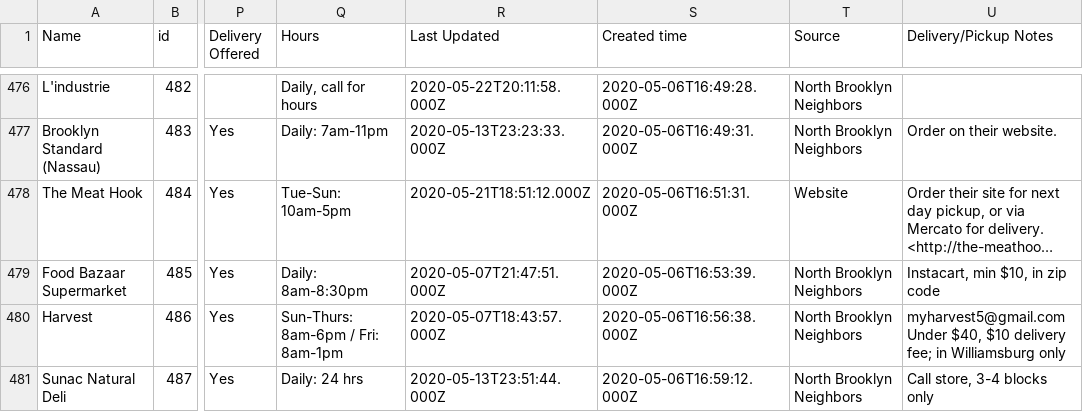
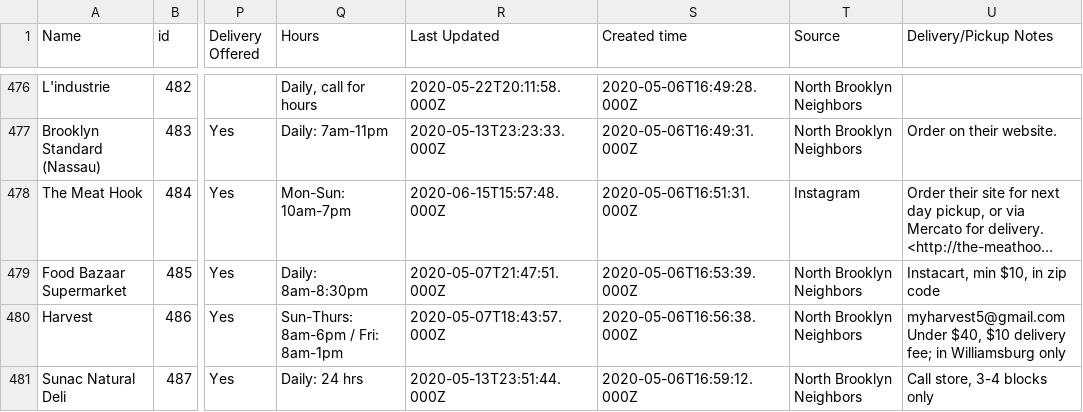
Before and after one commit to BetaNYC/open-business-directory, a CSV file: data/rows.csv, drawn as a sheet; only a part is shown, gaps mark what is left out; long unchanged cells end in …; the diff names each change by its address in the sheet, - before the commit and + after, or states it on an @@ line.

Commit message:
Update rows.csv

```diff
--- a/data/rows.csv
+++ b/data/rows.csv
-Q478 (Hours): Tue-Sun: 10am-5pm
+Q478 (Hours): Mon-Sun: 10am-7pm
-R478 (Last Updated): 2020-05-21T18:51:12.000Z
+R478 (Last Updated): 2020-06-15T15:57:48.000Z
-T478 (Source): Website
+T478 (Source): Instagram
```
